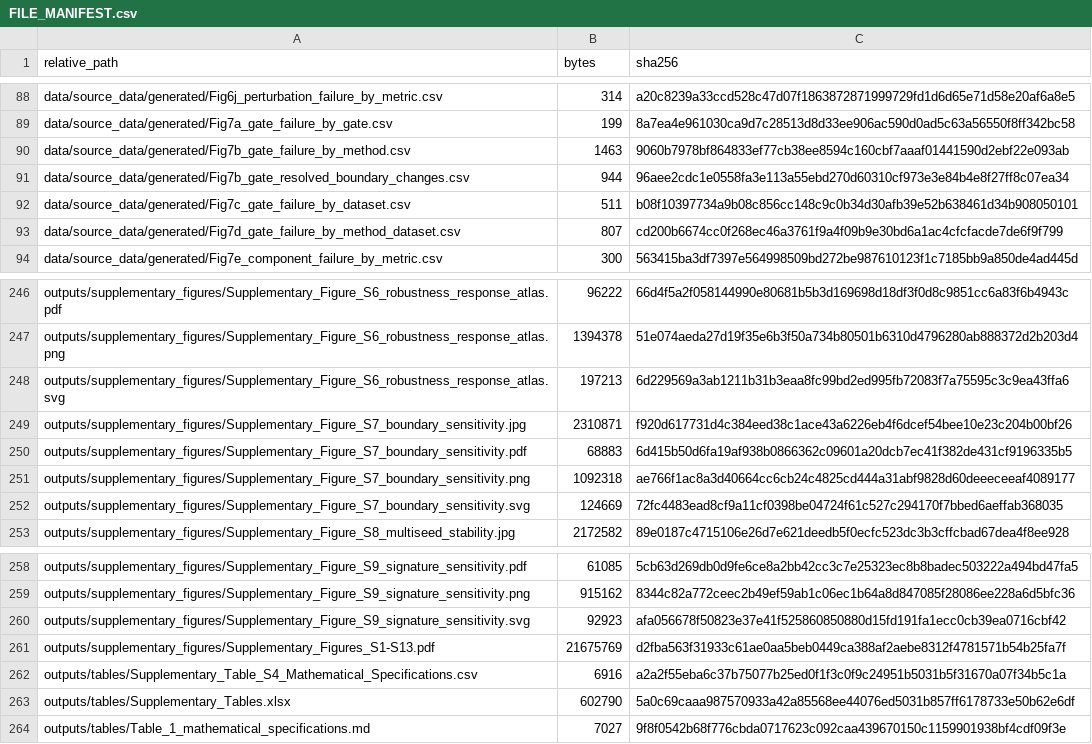
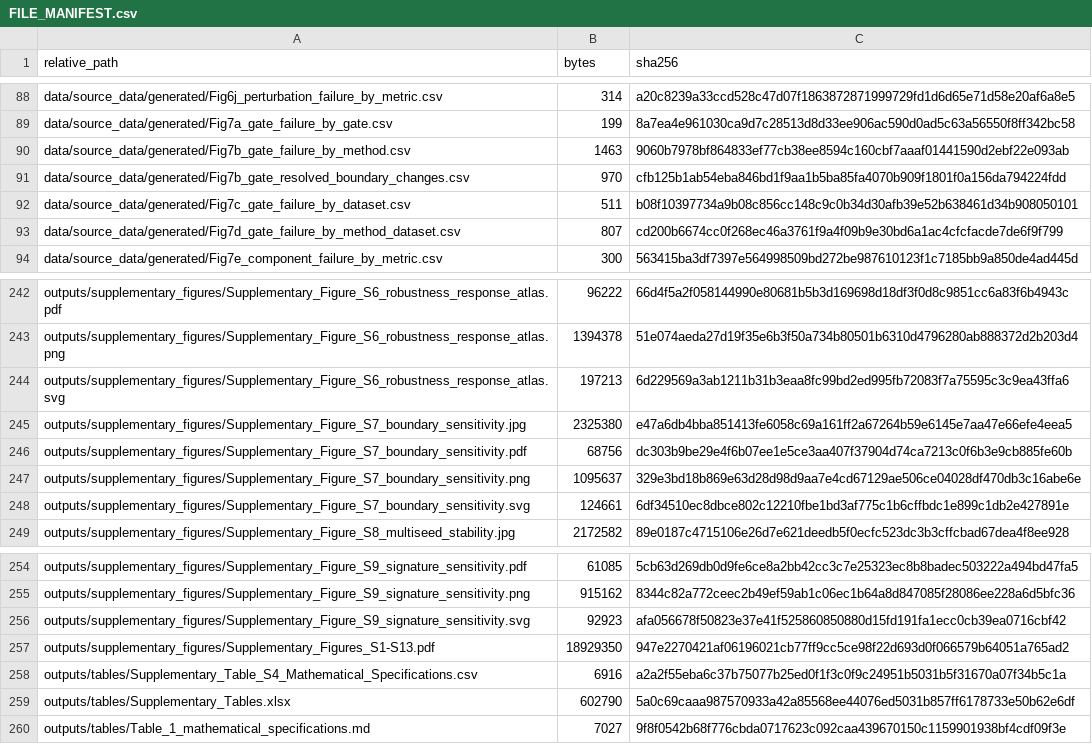
Before and after one commit to wangsaidi/single-cell-dr-mechanism-catalogue, a CSV file: FILE_MANIFEST.csv, drawn as a sheet; only a part is shown, gaps mark what is left out; the diff covers the shown part only.

```diff
--- a/FILE_MANIFEST.csv
+++ b/FILE_MANIFEST.csv
@@ -90,3 +90,3 @@ data/source_data/generated/Fig7a_gate_failure_by_gate.csv,199,8a7ea4e961030ca9d7
 data/source_data/generated/Fig7b_gate_failure_by_method.csv,1463,9060b7978bf864833ef77cb38ee8594c160cbf7aaaf01441590d2ebf22e093ab
-data/source_data/generated/Fig7b_gate_resolved_boundary_changes.csv,944,96aee2cdc1e0558fa3e113a55ebd270d60310cf973e3e84b4e8f27ff8c07ea34
+data/source_data/generated/Fig7b_gate_resolved_boundary_changes.csv,970,cfb125b1ab54eba846bd1f9aa1b5ba85fa4070b909f1801f0a156da794224fdd
 data/source_data/generated/Fig7c_gate_failure_by_dataset.csv,511,b08f10397734a9b08c856cc148c9c0b34d30afb39e52b638461d34b908050101
@@ -248,6 +244,6 @@ outputs/supplementary_figures/Supplementary_Figure_S6_robustness_response_atlas.
 outputs/supplementary_figures/Supplementary_Figure_S6_robustness_response_atlas.svg,197213,6d229569a3ab1211b31b3eaa8fc99bd2ed995fb72083f7a75595c3c9ea43ffa6
-outputs/supplementary_figures/Supplementary_Figure_S7_boundary_sensitivity.jpg,2310871,f920d617731d4c384eed38c1ace43a6226eb4f6dcef54bee10e23c204b00bf26
-outputs/supplementary_figures/Supplementary_Figure_S7_boundary_sensitivity.pdf,68883,6d415b50d6fa19af938b0866362c09601a20dcb7ec41f382de431cf9196335b5
-outputs/supplementary_figures/Supplementary_Figure_S7_boundary_sensitivity.png,1092318,ae766f1ac8a3d40664cc6cb24c4825cd444a31abf9828d60deeeceeaf4089177
-outputs/supplementary_figures/Supplementary_Figure_S7_boundary_sensitivity.svg,124669,72fc4483ead8cf9a11cf0398be04724f61c527c294170f7bbed6aeffab368035
+outputs/supplementary_figures/Supplementary_Figure_S7_boundary_sensitivity.jpg,2325380,e47a6db4bba851413fe6058c69a161ff2a67264b59e6145e7aa47e66efe4eea5
+outputs/supplementary_figures/Supplementary_Figure_S7_boundary_sensitivity.pdf,68756,dc303b9be29e4f6b07ee1e5ce3aa407f37904d74ca7213c0f6b3e9cb885fe60b
+outputs/supplementary_figures/Supplementary_Figure_S7_boundary_sensitivity.png,1095637,329e3bd18b869e63d28d98d9aa7e4cd67129ae506ce04028df470db3c16abe6e
+outputs/supplementary_figures/Supplementary_Figure_S7_boundary_sensitivity.svg,124661,6df34510ec8dbce802c12210fbe1bd3af775c1b6cffbdc1e899c1db2e427891e
 outputs/supplementary_figures/Supplementary_Figure_S8_multiseed_stability.jpg,2172582,89e0187c4715106e26d7e621deedb5f0ecfc523dc3b3cffcbad67dea4f8ee928
@@ -260,3 +256,3 @@ outputs/supplementary_figures/Supplementary_Figure_S9_signature_sensitivity.png,
 outputs/supplementary_figures/Supplementary_Figure_S9_signature_sensitivity.svg,92923,afa056678f50823e37e41f525860850880d15fd191fa1ecc0cb39ea0716cbf42
-outputs/supplementary_figures/Supplementary_Figures_S1-S13.pdf,21675769,d2fba563f31933c61ae0aa5beb0449ca388af2aebe8312f4781571b54b25fa7f
+outputs/supplementary_figures/Supplementary_Figures_S1-S13.pdf,18929350,947e2270421af06196021cb77ff9cc5ce98f22d693d0f066579b64051a765ad2
 outputs/tables/Supplementary_Table_S4_Mathematical_Specifications.csv,6916,a2a2f55eba6c37b75077b25ed0f1f3c0f9c24951b5031b5f31670a07f34b5c1a
```
Also changed, not shown: 4 removed rows and 22 edited cells elsewhere in this file, 16 other files.
